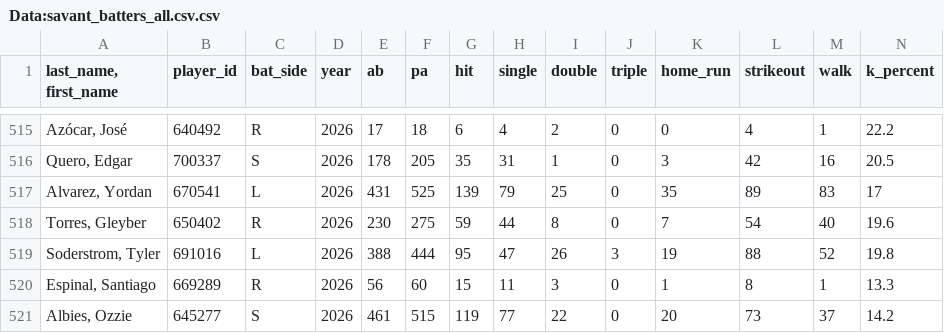
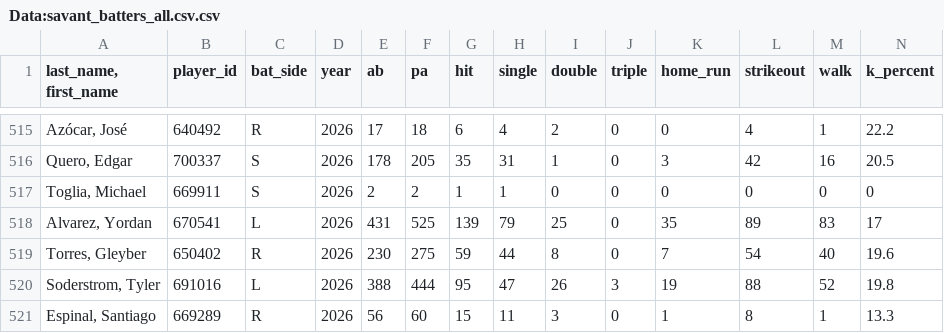
Before and after one commit to Mrbets850/mlb-data-app, a CSV file: Data:savant_batters_all.csv.csv, drawn as a sheet; only a part is shown, gaps mark what is left out; the shorter side is filled out with more unchanged rows; rows hold the shown columns only; the diff names each change by its address in the sheet, - before the commit and + after, or states it on an @@ line.

```diff
--- a/Data:savant_batters_all.csv.csv
+++ b/Data:savant_batters_all.csv.csv
+row 517: Toglia, Michael | 669911 | S | 2026 | 2 | 2 | 1 | 1 | 0 | 0 | 0 | 0 | 0 | 0
```
Also changed, not shown: Data:savant_pitcher_stats.csv, Data:savant_pitchers.csv.csv.
